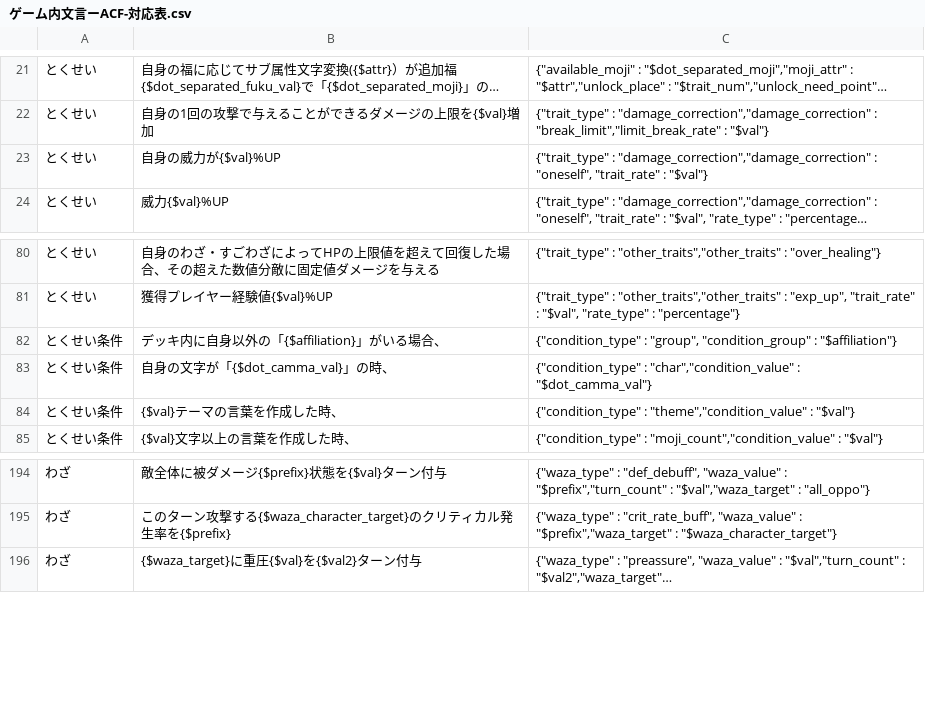
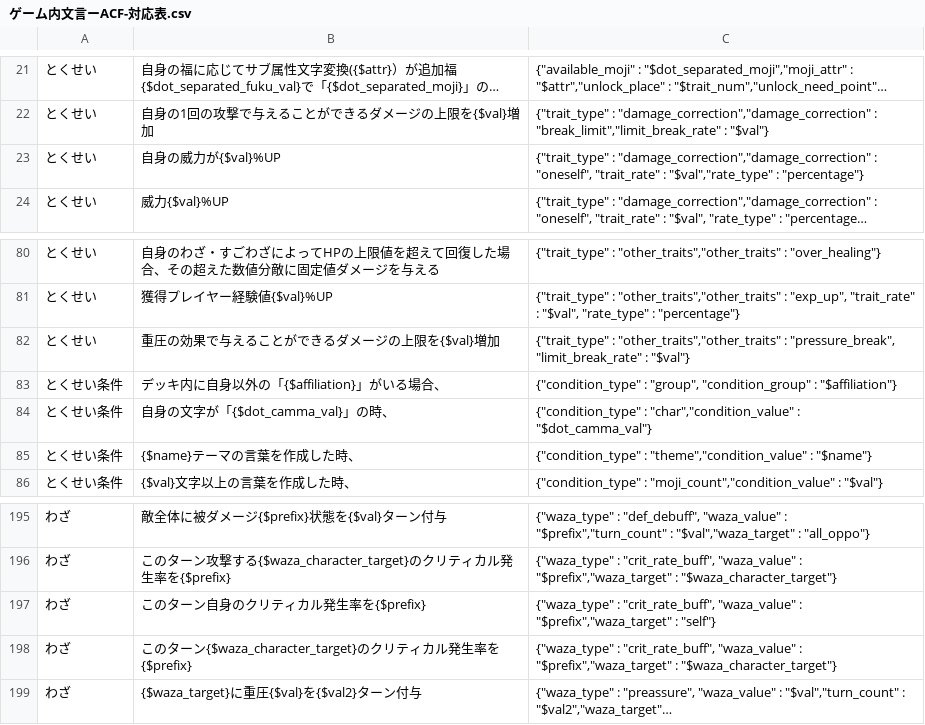
Before and after one commit to satorub01-cyber/kotodaman-db, a CSV file: lib/ゲーム内文言ーACF-対応表.csv, drawn as a sheet; only a part is shown, gaps mark what is left out; long unchanged cells end in …; addresses are those after the commit; the diff covers the shown part only; the diff names each change by its address in the sheet, - before the commit and + after, or states it on an @@ line.

```diff
--- a/lib/ゲーム内文言ーACF-対応表.csv
+++ b/lib/ゲーム内文言ーACF-対応表.csv
-C23: …"trait_rate" : "$val"}
+C23: …"trait_rate" : "$val","rate_type" : "percentage"}
+row 82: とくせい | 重圧の効果で与えることができるダメージの上限を{$val}増加 | {"trait_type" : "other_traits","other_traits" : "pressure_break", "limit_break_rate" : "$val"}
-B85: {$val}テーマの言葉を作成した時、
+B85: {$name}テーマの言葉を作成した時、
-C85: …"theme","condition_value" : "$val"}
+C85: …"theme","condition_value" : "$name"}
+row 197: わざ | このターン自身のクリティカル発生率を{$prefix} | {"waza_type" : "crit_rate_buff", "waza_value" : "$prefix","waza_target" : "self"}
+row 198: わざ | このターン{$waza_character_target}のクリティカル発生率を{$prefix} | {"waza_type" : "crit_rate_buff", "waza_value" : "$prefix","waza_target" : "$waza_character_target"}
```
Also changed, not shown: 24 added rows and 22 edited cells elsewhere in this file, 3 other files.
